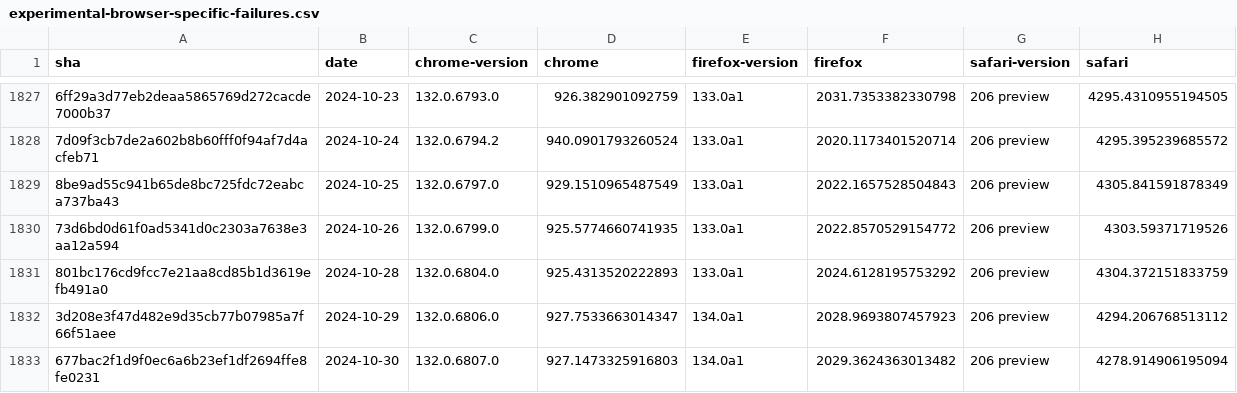
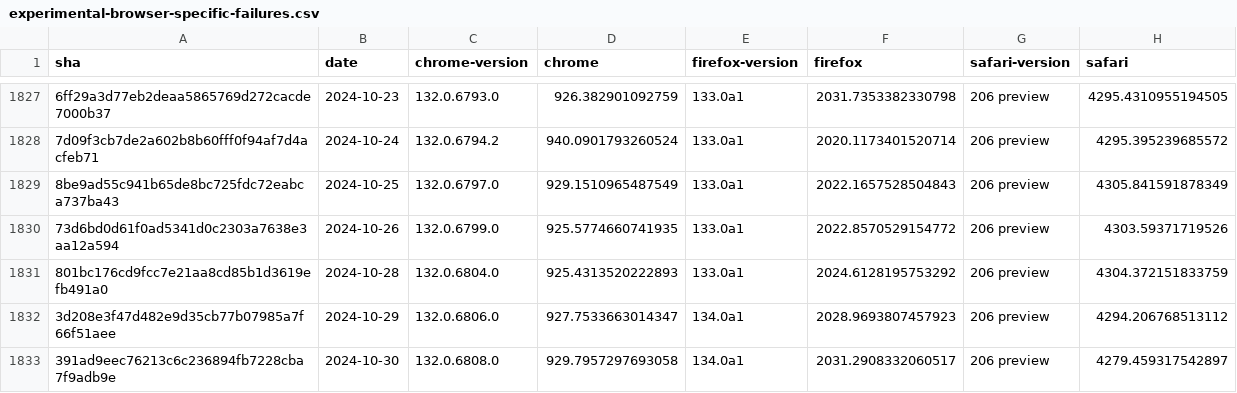
Before and after one commit to gsnedders/results-analysis, a CSV file: data/experimental-browser-specific-failures.csv, drawn as a sheet; only a part is shown, gaps mark what is left out; removed rows and columns are numbered as before the commit, all else as after; the diff names each change by its address in the sheet, - before the commit and + after, or states it on an @@ line.

```diff
--- a/data/experimental-browser-specific-failures.csv
+++ b/data/experimental-browser-specific-failures.csv
-row 1833: 677bac2f1d9f0ec6a6b23ef1df2694ffe8fe0231 | 2024-10-30 | 132.0.6807.0 | 927.1473325916803 | 134.0a1 | 2029.3624363013482 | 206 preview | 4278.914906195094
+row 1833: 391ad9eec76213c6c236894fb7228cba7f9adb9e | 2024-10-30 | 132.0.6808.0 | 929.7957297693058 | 134.0a1 | 2031.2908332060517 | 206 preview | 4279.459317542897
```
Also changed, not shown: data/interop-2023/interop-2023-experimental-v2.csv, data/interop-2023/interop-2023-stable-v2.csv, 2 other files.
